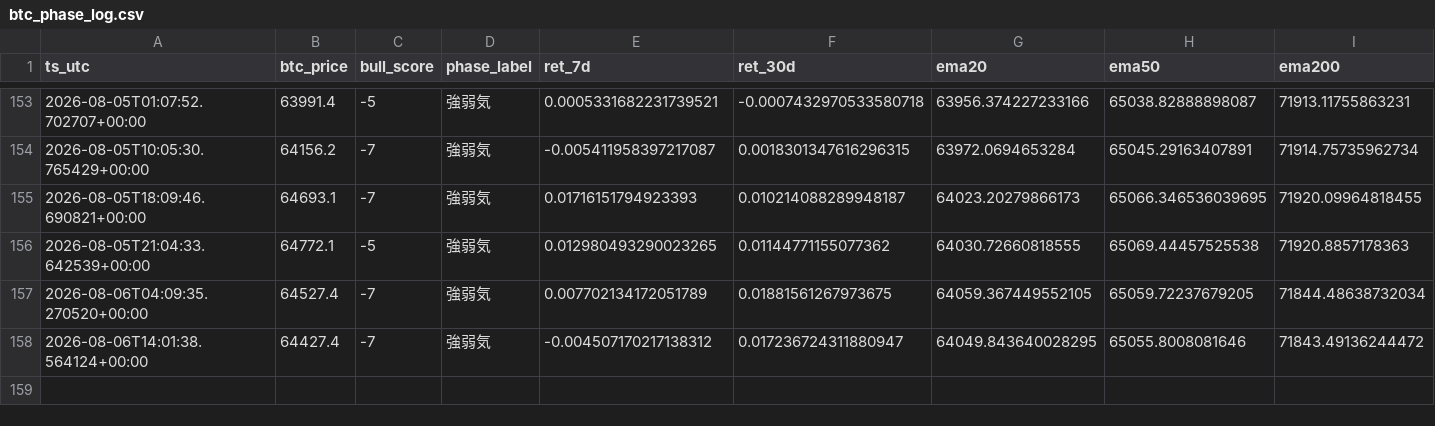
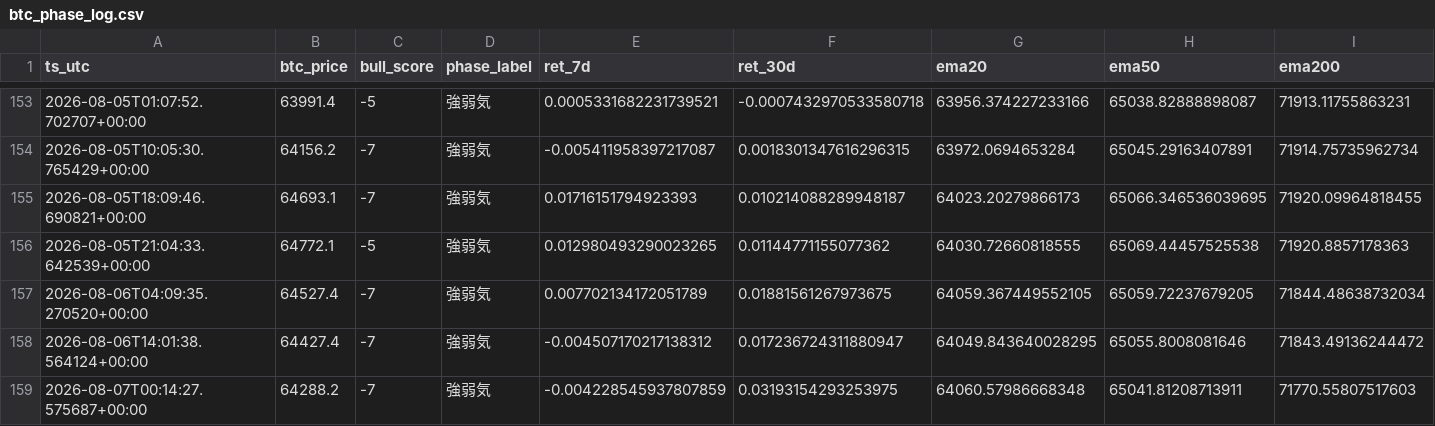
Before and after one commit to kmd0704/altcoin-pump-monitor, a CSV file: btc_phase_log.csv, drawn as a sheet; only a part is shown, gaps mark what is left out; rows hold the shown columns only; the diff names each change by its address in the sheet, - before the commit and + after, or states it on an @@ line.

```diff
--- a/btc_phase_log.csv
+++ b/btc_phase_log.csv
+row 159: 2026-08-07T00:14:27.575687+00:00 | 64288.2 | -7 | 強弱気 | -0.004228545937807859 | 0.03193154293253975 | 64060.57986668348 | 65041.81208713911 | 71770.55807517603
```
Also changed, not shown: 1 other file.
